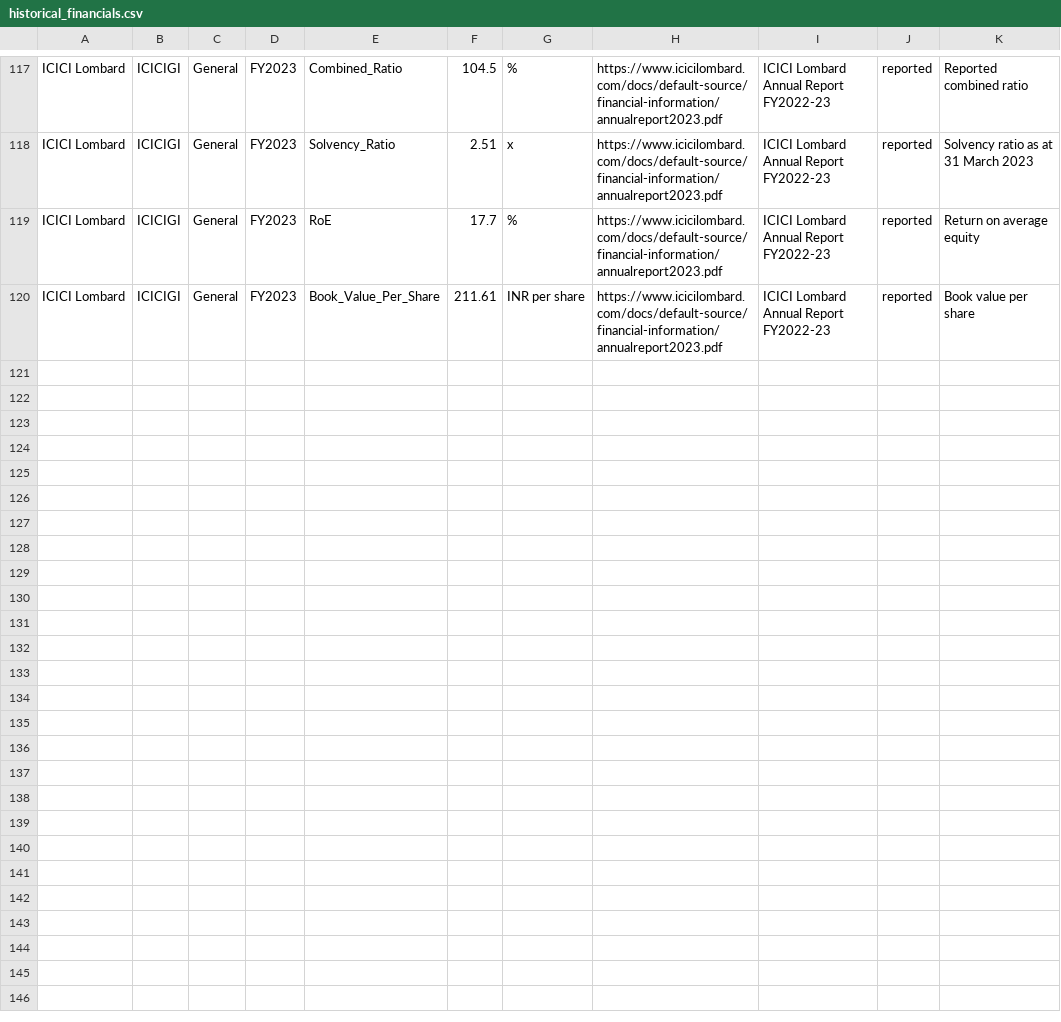
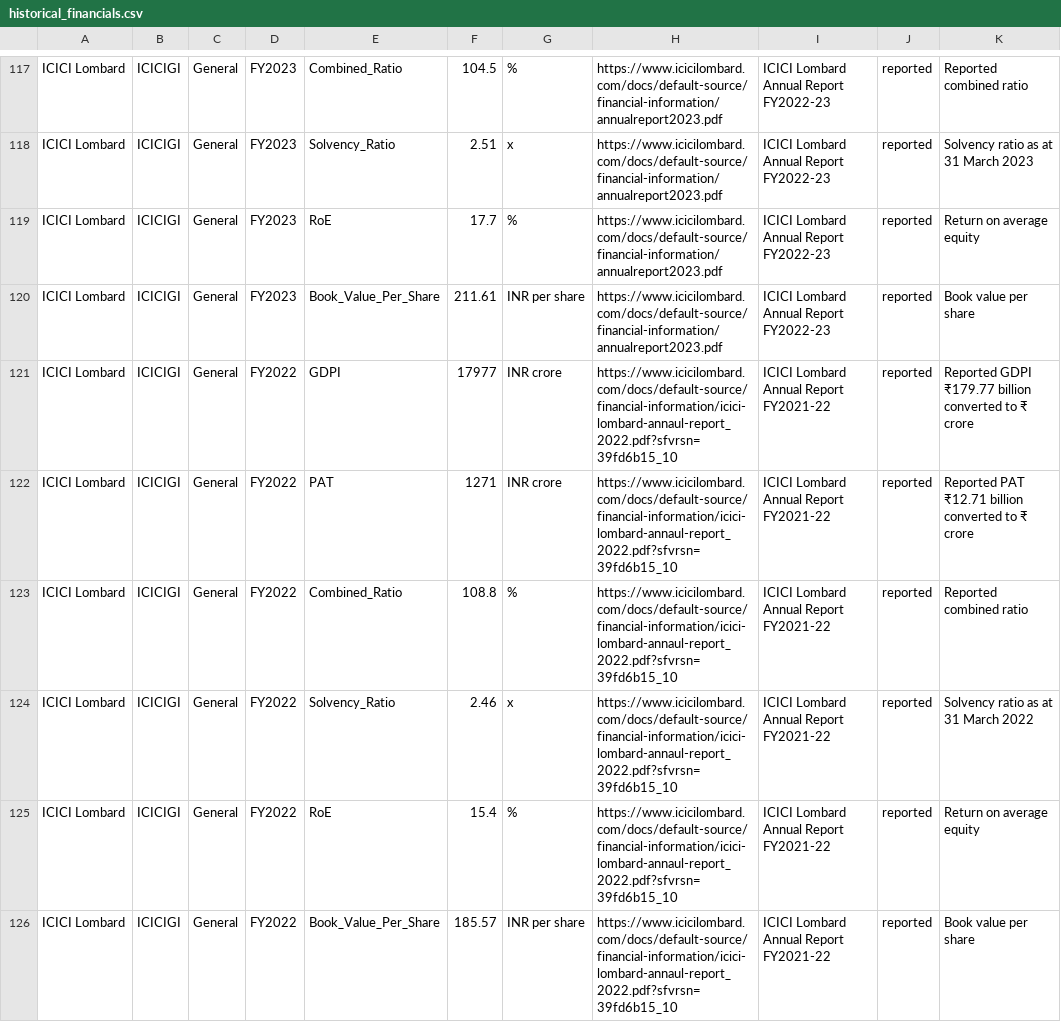
Before and after one commit to 888-PAWAR/indian-insurance-equity-research, a CSV file: data_clean/historical_financials.csv, drawn as a sheet; only a part is shown, gaps mark what is left out.

Commit message:
Add historical financial data for FY2022

```diff
--- a/data_clean/historical_financials.csv
+++ b/data_clean/historical_financials.csv
@@ -120 +120,7 @@ ICICI Lombard,ICICIGI,General,FY2023,RoE,17.7,%,https://www.icicilombard.com/doc
 ICICI Lombard,ICICIGI,General,FY2023,Book_Value_Per_Share,211.61,INR per share,https://www.icicilombard.com/docs/default-source/financial-information/annualreport2023.pdf,ICICI Lombard Annual Report FY2022-23,reported,Book value per share
+ICICI Lombard,ICICIGI,General,FY2022,GDPI,17977,INR crore,https://www.icicilombard.com/docs/default-source/financial-information/icici-lombard-annaul-report_2022.pdf?sfvrsn=39fd6b15_10,ICICI Lombard Annual Report FY2021-22,reported,Reported GDPI ₹179.77 billion converted to ₹ crore
+ICICI Lombard,ICICIGI,General,FY2022,PAT,1271,INR crore,https://www.icicilombard.com/docs/default-source/financial-information/icici-lombard-annaul-report_2022.pdf?sfvrsn=39fd6b15_10,ICICI Lombard Annual Report FY2021-22,reported,Reported PAT ₹12.71 billion converted to ₹ crore
+ICICI Lombard,ICICIGI,General,FY2022,Combined_Ratio,108.8,%,https://www.icicilombard.com/docs/default-source/financial-information/icici-lombard-annaul-report_2022.pdf?sfvrsn=39fd6b15_10,ICICI Lombard Annual Report FY2021-22,reported,Reported combined ratio
+ICICI Lombard,ICICIGI,General,FY2022,Solvency_Ratio,2.46,x,https://www.icicilombard.com/docs/default-source/financial-information/icici-lombard-annaul-report_2022.pdf?sfvrsn=39fd6b15_10,ICICI Lombard Annual Report FY2021-22,reported,Solvency ratio as at 31 March 2022
+ICICI Lombard,ICICIGI,General,FY2022,RoE,15.4,%,https://www.icicilombard.com/docs/default-source/financial-information/icici-lombard-annaul-report_2022.pdf?sfvrsn=39fd6b15_10,ICICI Lombard Annual Report FY2021-22,reported,Return on average equity
+ICICI Lombard,ICICIGI,General,FY2022,Book_Value_Per_Share,185.57,INR per share,https://www.icicilombard.com/docs/default-source/financial-information/icici-lombard-annaul-report_2022.pdf?sfvrsn=39fd6b15_10,ICICI Lombard Annual Report FY2021-22,reported,Book value per share
```
